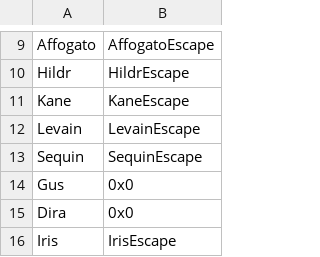
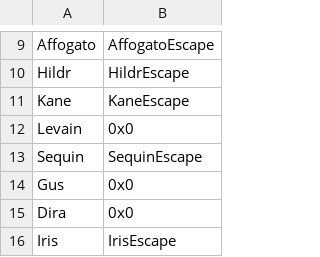
Before and after one commit to devvyyy/Devvy-Hack, a CSV file: Tables/FE8 Nightmare modules/Misc/Escape Quote Editor.csv, drawn as a sheet; only a part is shown, gaps mark what is left out.

```diff
--- a/Tables/FE8 Nightmare modules/Misc/Escape Quote Editor.csv
+++ b/Tables/FE8 Nightmare modules/Misc/Escape Quote Editor.csv
@@ -11,3 +11,3 @@ Hildr,HildrEscape
 Kane,KaneEscape
-Levain,LevainEscape
+Levain,0x0
 Sequin,SequinEscape
```
Also changed, not shown: 14 other files.
